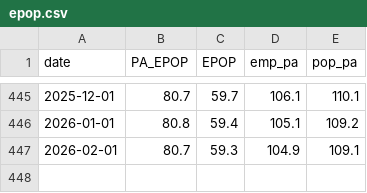
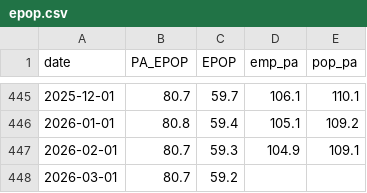
Before and after one commit to bdecon/bdecon.github.io, a CSV file: files/epop.csv, drawn as a sheet; only a part is shown, gaps mark what is left out.

```diff
--- a/files/epop.csv
+++ b/files/epop.csv
@@ -447 +447,2 @@ date,PA_EPOP,EPOP,emp_pa,pop_pa
 2026-02-01,80.7,59.3,104.9,109.1
+2026-03-01,80.7,59.2,,
```
Also changed, not shown: files/ffrate.csv, files/gdppw.csv, 9 other files.
